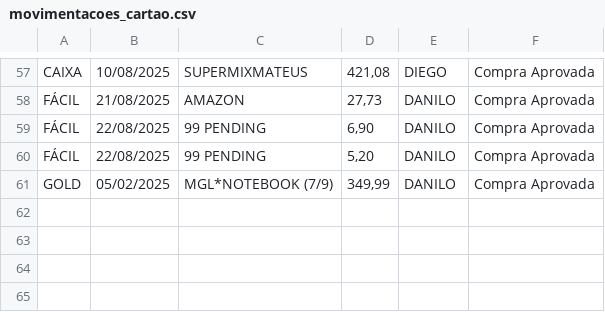
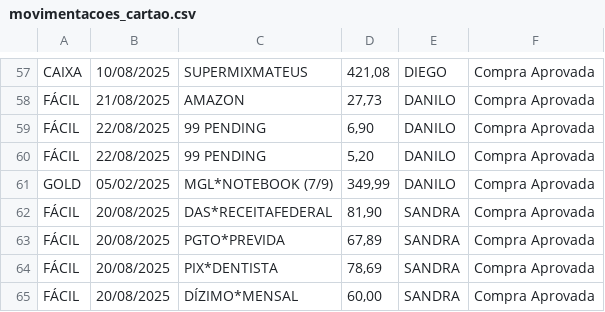
Before and after one commit to eudaanilo/app_cartao_credito_completo, a CSV file: movimentacoes_cartao.csv, drawn as a sheet; only a part is shown, gaps mark what is left out.

Commit message:
Novas movimentações adicionadas

```diff
--- a/movimentacoes_cartao.csv
+++ b/movimentacoes_cartao.csv
@@ -61 +61,5 @@ FÁCIL,22/08/2025,99 PENDING,"5,20",DANILO,Compra Aprovada
 GOLD,05/02/2025,MGL*NOTEBOOK (7/9),"349,99",DANILO,Compra Aprovada
+FÁCIL,20/08/2025,DAS*RECEITAFEDERAL,"81,90",SANDRA,Compra Aprovada
+FÁCIL,20/08/2025,PGTO*PREVIDA,"67,89",SANDRA,Compra Aprovada
+FÁCIL,20/08/2025,PIX*DENTISTA,"78,69",SANDRA,Compra Aprovada
+FÁCIL,20/08/2025,DÍZIMO*MENSAL,"60,00",SANDRA,Compra Aprovada
```
